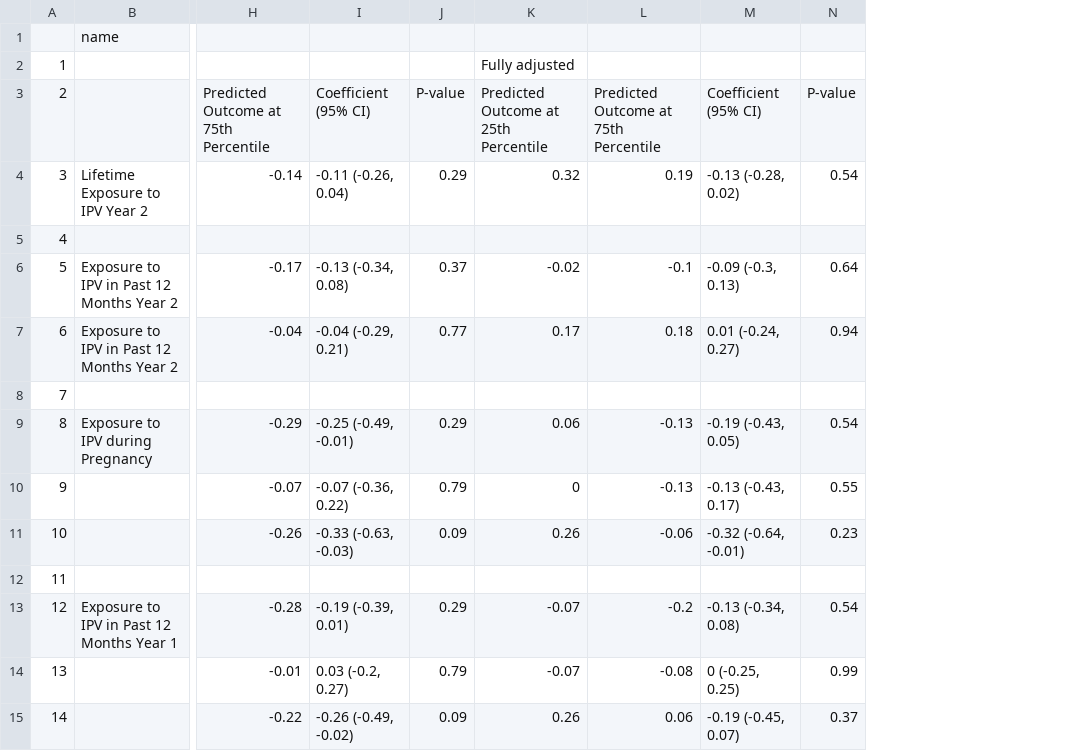
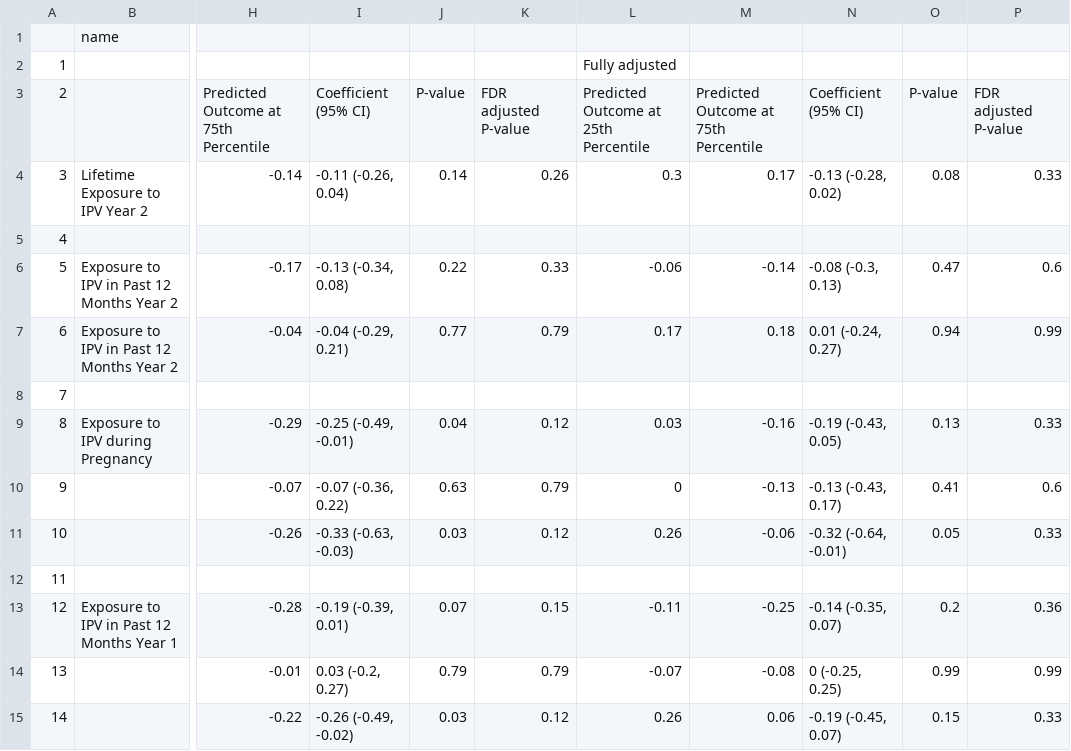
Before and after one commit to zbutzin/ipv-dep-stress-telo, a CSV file: tables/ipv-dep-stress-telo-table1.csv, drawn as a sheet; only a part is shown, gaps mark what is left out; removed rows and columns are numbered as before the commit, all else as after; the diff names each change by its address in the sheet, - before the commit and + after, or states it on an @@ line.

Commit message:
made tables using new functions

```diff
--- a/tables/ipv-dep-stress-telo-table1.csv
+++ b/tables/ipv-dep-stress-telo-table1.csv
+column K, rows 3-15: FDR adjusted P-value | 0.26 |  | 0.33 | 0.79 |  | 0.12 | 0.79 | 0.12 |  | 0.15 | 0.79 | 0.12
-column N, rows 3-15: P-value | 0.54 |  | 0.64 | 0.94 |  | 0.54 | 0.55 | 0.23 |  | 0.54 | 0.99 | 0.37
+column O, rows 3-15: P-value | 0.08 |  | 0.47 | 0.94 |  | 0.13 | 0.41 | 0.05 |  | 0.2 | 0.99 | 0.15
+column P, rows 3-15: FDR adjusted P-value | 0.33 |  | 0.6 | 0.99 |  | 0.33 | 0.6 | 0.33 |  | 0.36 | 0.99 | 0.33
-J4: 0.29
+J4: 0.14
-L4: 0.32
+L4: 0.3
-M4: 0.19
+M4: 0.17
-J6: 0.37
+J6: 0.22
-L6: -0.02
+L6: -0.06
-M6: -0.1
+M6: -0.14
-N6: -0.09 (-0.3, 0.13)
+N6: -0.08 (-0.3, 0.13)
-J9: 0.29
+J9: 0.04
-L9: 0.06
+L9: 0.03
-M9: -0.13
+M9: -0.16
-J10: 0.79
+J10: 0.63
-J11: 0.09
+J11: 0.03
-J13: 0.29
+J13: 0.07
-L13: -0.07
+L13: -0.11
-M13: -0.2
+M13: -0.25
-N13: -0.13 (-0.34, 0.08)
+N13: -0.14 (-0.35, 0.07)
-J15: 0.09
+J15: 0.03
```
Also changed, not shown: tables/ipv-dep-stress-telo-table2.csv, tables/ipv-dep-stress-telo-table3.csv, 1 other file.
